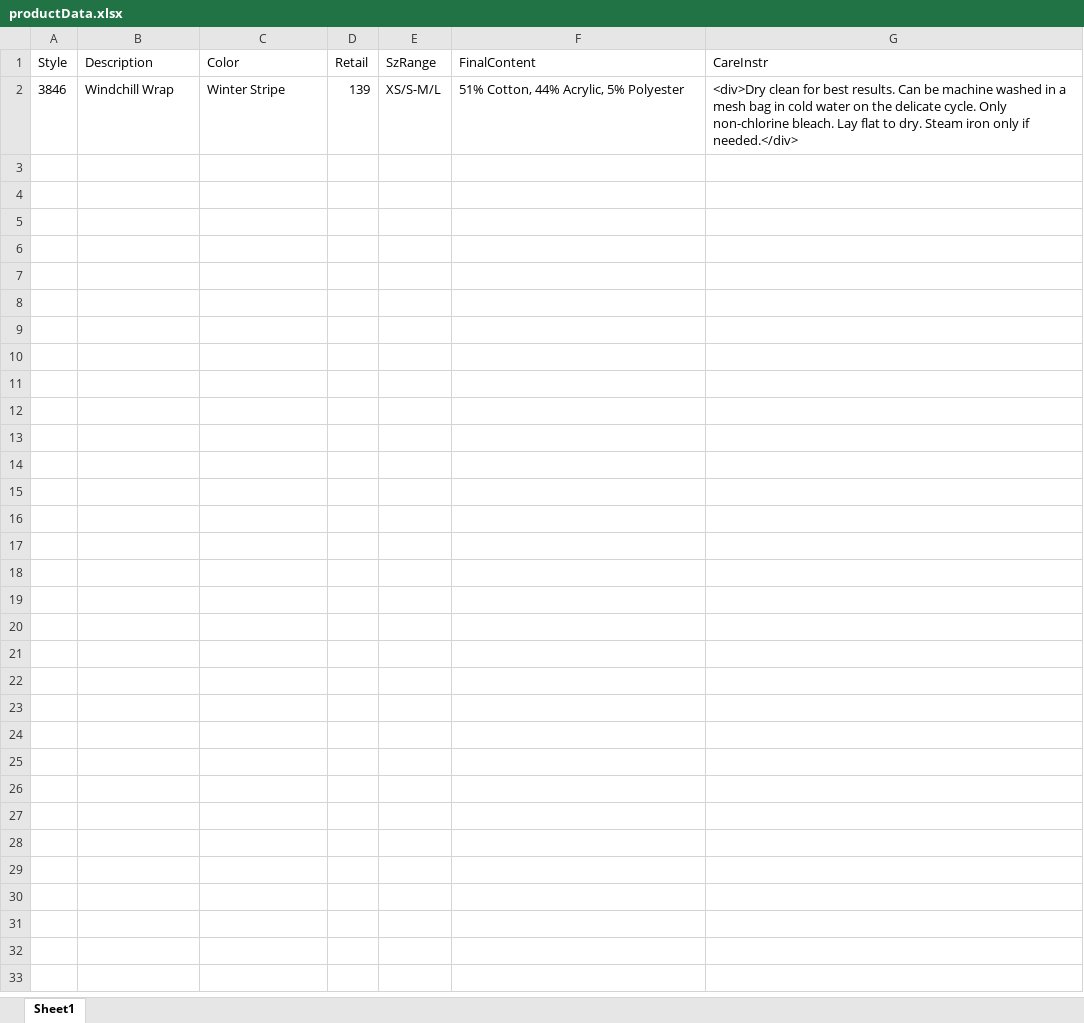
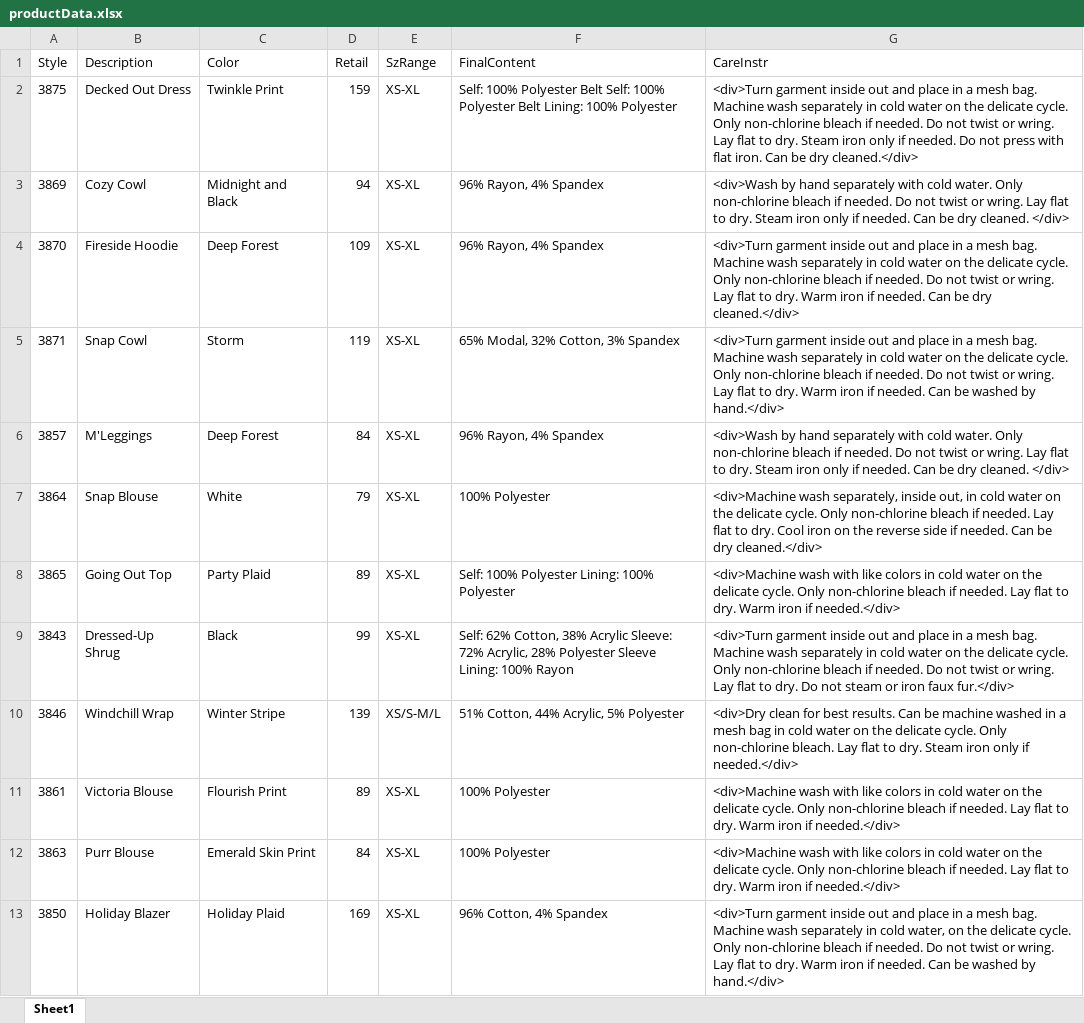
Before and after one commit to vishallamba25/cabi, an Excel workbook: KatalonProjects/productData.xlsx, sheet Sheet1, drawn as a sheet; values as stored, in another font and other column widths than the file's, no borders; the diff names each change by its address in the sheet, - before the commit and + after, or states it on an @@ line.

```diff
--- a/KatalonProjects/productData.xlsx (sheet Sheet1)
+++ b/KatalonProjects/productData.xlsx (sheet Sheet1)
+row 2: 3875 | Decked Out Dress | Twinkle Print | 159 | XS-XL | Self: 100% Polyester Belt Self: 100% Polyester Belt Lining: 100% Polyester | <div>Turn garment inside out and place in a mesh bag. Machine wash separately in cold water on the delicate cycle. Only non-chlorine bleach if needed. Do not twist or wring. Lay flat to dry. Steam iron only if needed. Do not press with flat iron. Can be dry cleaned.</div>
+row 3: 3869 | Cozy Cowl | Midnight and Black | 94 | XS-XL | 96% Rayon, 4% Spandex | <div>Wash by hand separately with cold water. Only non-chlorine bleach if needed. Do not twist or wring. Lay flat to dry. Steam iron only if needed. Can be dry cleaned. </div>
+row 4: 3870 | Fireside Hoodie | Deep Forest | 109 | XS-XL | 96% Rayon, 4% Spandex | <div>Turn garment inside out and place in a mesh bag. Machine wash separately in cold water on the delicate cycle. Only non-chlorine bleach if needed. Do not twist or wring. Lay flat to dry. Warm iron if needed. Can be dry cleaned.</div>
+row 5: 3871 | Snap Cowl | Storm | 119 | XS-XL | 65% Modal, 32% Cotton, 3% Spandex | <div>Turn garment inside out and place in a mesh bag. Machine wash separately in cold water on the delicate cycle. Only non-chlorine bleach if needed. Do not twist or wring. Lay flat to dry. Warm iron if needed. Can be washed by hand.</div>
+row 6: 3857 | M'Leggings | Deep Forest | 84 | XS-XL | 96% Rayon, 4% Spandex | <div>Wash by hand separately with cold water. Only non-chlorine bleach if needed. Do not twist or wring. Lay flat to dry. Steam iron only if needed. Can be dry cleaned. </div>
+row 7: 3864 | Snap Blouse | White | 79 | XS-XL | 100% Polyester | <div>Machine wash separately, inside out, in cold water on the delicate cycle. Only non-chlorine bleach if needed. Lay flat to dry. Cool iron on the reverse side if needed. Can be dry cleaned.</div>
+row 8: 3865 | Going Out Top | Party Plaid | 89 | XS-XL | Self: 100% Polyester Lining: 100% Polyester | <div>Machine wash with like colors in cold water on the delicate cycle. Only non-chlorine bleach if needed. Lay flat to dry. Warm iron if needed.</div>
+row 9: 3843 | Dressed-Up Shrug | Black | 99 | XS-XL | Self: 62% Cotton, 38% Acrylic Sleeve: 72% Acrylic, 28% Polyester Sleeve Lining: 100% Rayon | <div>Turn garment inside out and place in a mesh bag. Machine wash separately in cold water on the delicate cycle. Only non-chlorine bleach if needed. Do not twist or wring. Lay flat to dry. Do not steam or iron faux fur.</div>
+row 11: 3861 | Victoria Blouse | Flourish Print | 89 | XS-XL | 100% Polyester | <div>Machine wash with like colors in cold water on the delicate cycle. Only non-chlorine bleach if needed. Lay flat to dry. Warm iron if needed.</div>
+row 12: 3863 | Purr Blouse | Emerald Skin Print | 84 | XS-XL | 100% Polyester | <div>Machine wash with like colors in cold water on the delicate cycle. Only non-chlorine bleach if needed. Lay flat to dry. Warm iron if needed.</div>
+row 13: 3850 | Holiday Blazer | Holiday Plaid | 169 | XS-XL | 96% Cotton, 4% Spandex | <div>Turn garment inside out and place in a mesh bag. Machine wash separately in cold water, on the delicate cycle. Only non-chlorine bleach if needed. Do not twist or wring. Lay flat to dry. Warm iron if needed. Can be washed by hand.</div>
```
Also changed, not shown: 21 other files.
